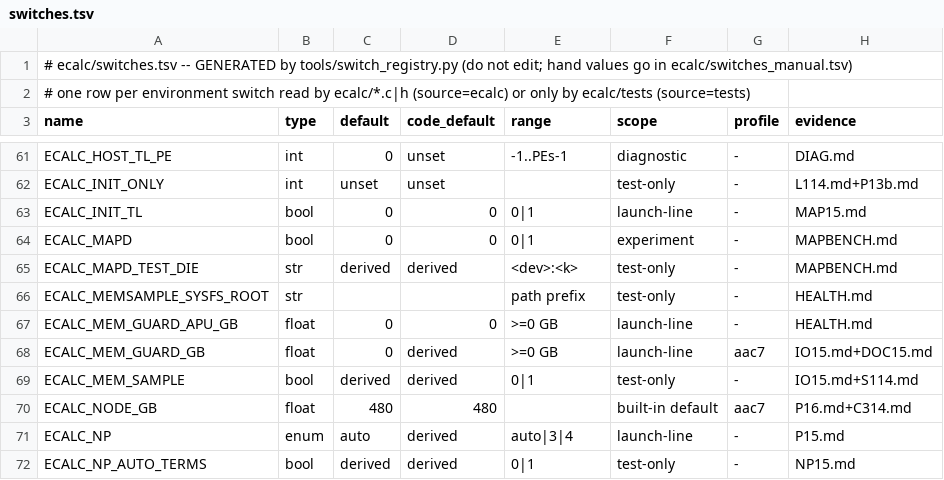
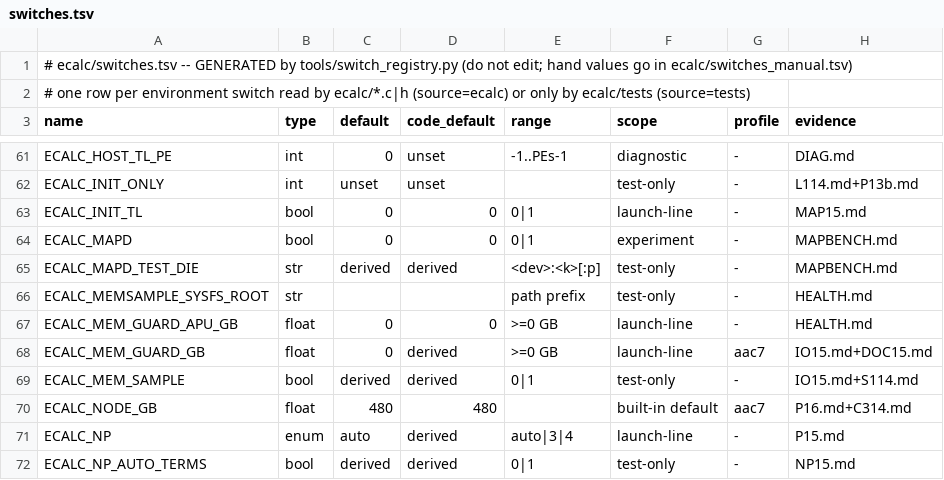
Before and after one commit to cecoppola/ntt, a TSV file: ecalc/switches.tsv, drawn as a sheet; only a part is shown, gaps mark what is left out; the diff names each change by its address in the sheet, - before the commit and + after, or states it on an @@ line.

```diff
--- a/ecalc/switches.tsv
+++ b/ecalc/switches.tsv
-E65 (range): <dev>:<k>
+E65 (range): <dev>:<k>[:p]
```
Also changed, not shown: ecalc/switches_manual.tsv, 5 other files.
